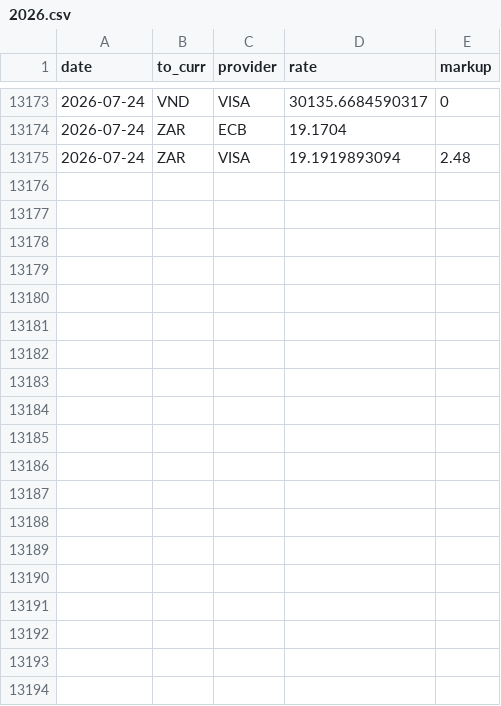
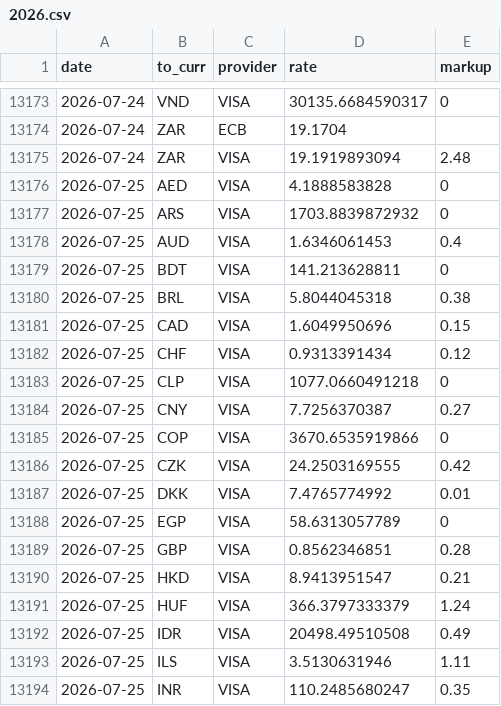
Before and after one commit to avishj/ForexRadar, a CSV file: db/EUR/2026.csv, drawn as a sheet; only a part is shown, gaps mark what is left out; the diff covers the shown part only.

```diff
--- a/db/EUR/2026.csv
+++ b/db/EUR/2026.csv
@@ -13175 +13175,20 @@ date,to_curr,provider,rate,markup
 2026-07-24,ZAR,VISA,19.1919893094,2.48
+2026-07-25,AED,VISA,4.1888583828,0
+2026-07-25,ARS,VISA,1703.8839872932,0
+2026-07-25,AUD,VISA,1.6346061453,0.4
+2026-07-25,BDT,VISA,141.213628811,0
+2026-07-25,BRL,VISA,5.8044045318,0.38
+2026-07-25,CAD,VISA,1.6049950696,0.15
+2026-07-25,CHF,VISA,0.9313391434,0.12
+2026-07-25,CLP,VISA,1077.0660491218,0
+2026-07-25,CNY,VISA,7.7256370387,0.27
+2026-07-25,COP,VISA,3670.6535919866,0
+2026-07-25,CZK,VISA,24.2503169555,0.42
+2026-07-25,DKK,VISA,7.4765774992,0.01
+2026-07-25,EGP,VISA,58.6313057789,0
+2026-07-25,GBP,VISA,0.8562346851,0.28
+2026-07-25,HKD,VISA,8.9413951547,0.21
+2026-07-25,HUF,VISA,366.3797333379,1.24
+2026-07-25,IDR,VISA,20498.49510508,0.49
+2026-07-25,ILS,VISA,3.5130631946,1.11
+2026-07-25,INR,VISA,110.2485680247,0.35
```
Also changed, not shown: 20 added rows elsewhere in this file, db/CAD/2026.csv, db/CHF/2026.csv, 36 other files.
